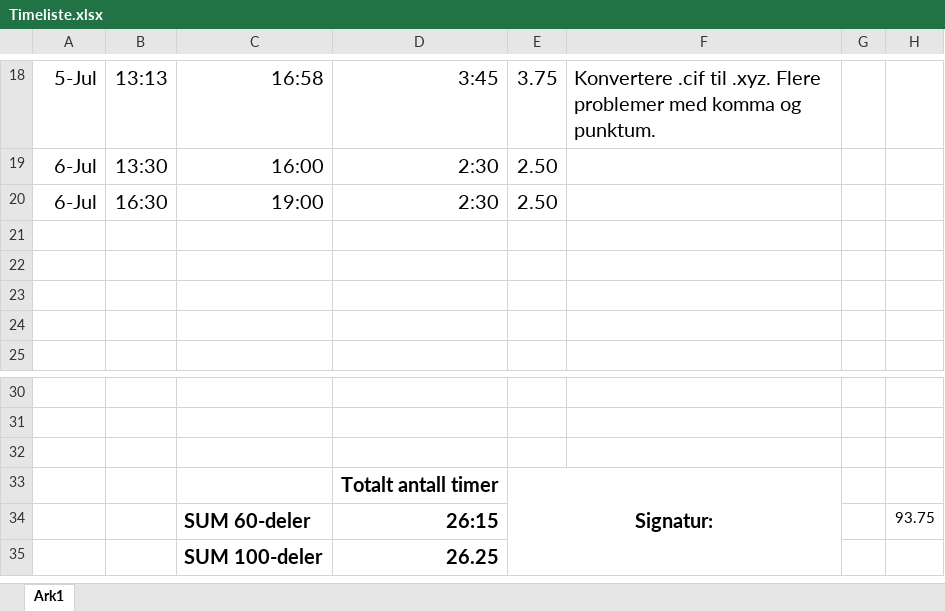
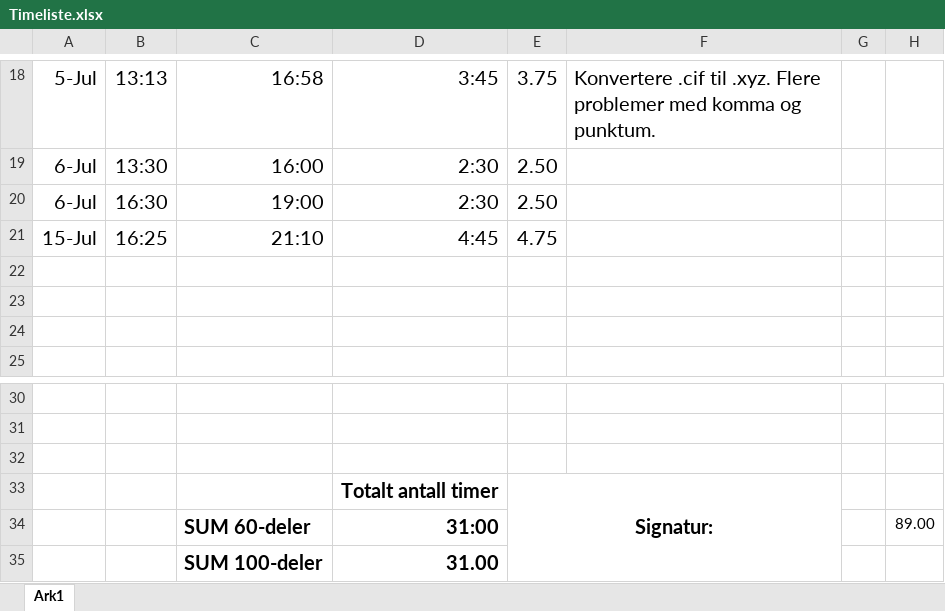
Before and after one commit to etnorth/Crystallographic-Reality, an Excel workbook: Timeliste.xlsx, sheet Ark1, drawn as a sheet; only a part is shown, gaps mark what is left out; values as stored, in another font and other column widths than the file's, no borders; removed rows and columns are numbered as before the commit, all else as after; the diff names each change by its address in the sheet, - before the commit and + after, or states it on an @@ line.

```diff
--- a/Timeliste.xlsx (sheet Ark1)
+++ b/Timeliste.xlsx (sheet Ark1)
-row 21: (empty)
+row 21: 15-Jul | 16:25 | 21:10 | 4:45 | 4.75
-row 34:  |  | SUM 60-deler | 26:15 |  |  |  | 93.75
-row 35:  |  | SUM 100-deler | 26.25
+row 34:  |  | SUM 60-deler | 31:00 |  |  |  | 89.00
+row 35:  |  | SUM 100-deler | 31.00
```
Also changed, not shown: 10 other files.
